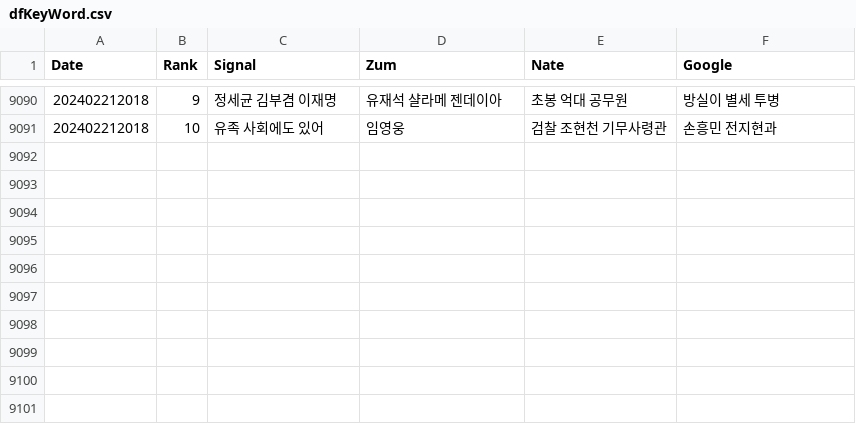
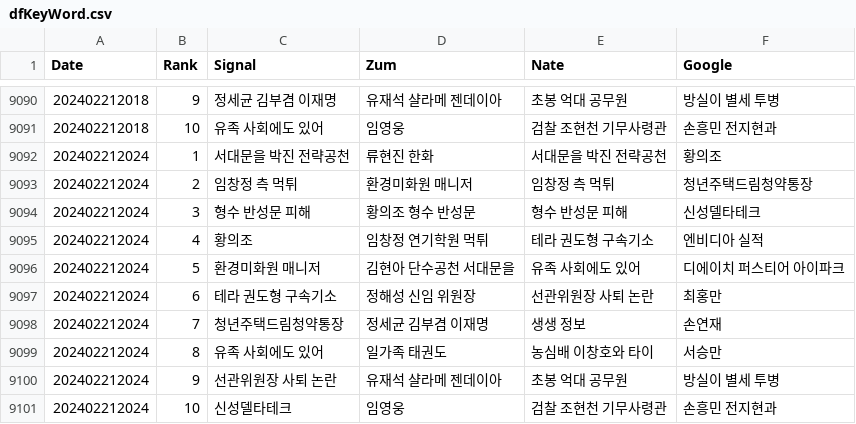
Before and after one commit to TrackerIssues/0301_TeleCollectData, a CSV file: dfKeyWord.csv, drawn as a sheet; only a part is shown, gaps mark what is left out; the diff names each change by its address in the sheet, - before the commit and + after, or states it on an @@ line.

Commit message:
Auto - Update data!

```diff
--- a/dfKeyWord.csv
+++ b/dfKeyWord.csv
+row 9092: 202402212024 | 1 | 서대문을 박진 전략공천 | 류현진 한화 | 서대문을 박진 전략공천 | 황의조
+row 9093: 202402212024 | 2 | 임창정 측 먹튀 | 환경미화원 매니저 | 임창정 측 먹튀 | 청년주택드림청약통장
+row 9094: 202402212024 | 3 | 형수 반성문 피해 | 황의조 형수 반성문 | 형수 반성문 피해 | 신성델타테크
+row 9095: 202402212024 | 4 | 황의조 | 임창정 연기학원 먹튀 | 테라 권도형 구속기소 | 엔비디아 실적
+row 9096: 202402212024 | 5 | 환경미화원 매니저 | 김현아 단수공천 서대문을 | 유족 사회에도 있어 | 디에이치 퍼스티어 아이파크
+row 9097: 202402212024 | 6 | 테라 권도형 구속기소 | 정해성 신임 위원장 | 선관위원장 사퇴 논란 | 최홍만
+row 9098: 202402212024 | 7 | 청년주택드림청약통장 | 정세균 김부겸 이재명 | 생생 정보 | 손연재
+row 9099: 202402212024 | 8 | 유족 사회에도 있어 | 일가족 태권도 | 농심배 이창호와 타이 | 서승만
+row 9100: 202402212024 | 9 | 선관위원장 사퇴 논란 | 유재석 샬라메 젠데이아 | 초봉 억대 공무원 | 방실이 별세 투병
+row 9101: 202402212024 | 10 | 신성델타테크 | 임영웅 | 검찰 조현천 기무사령관 | 손흥민 전지현과
```
Also changed, not shown: dfMsg.csv.
